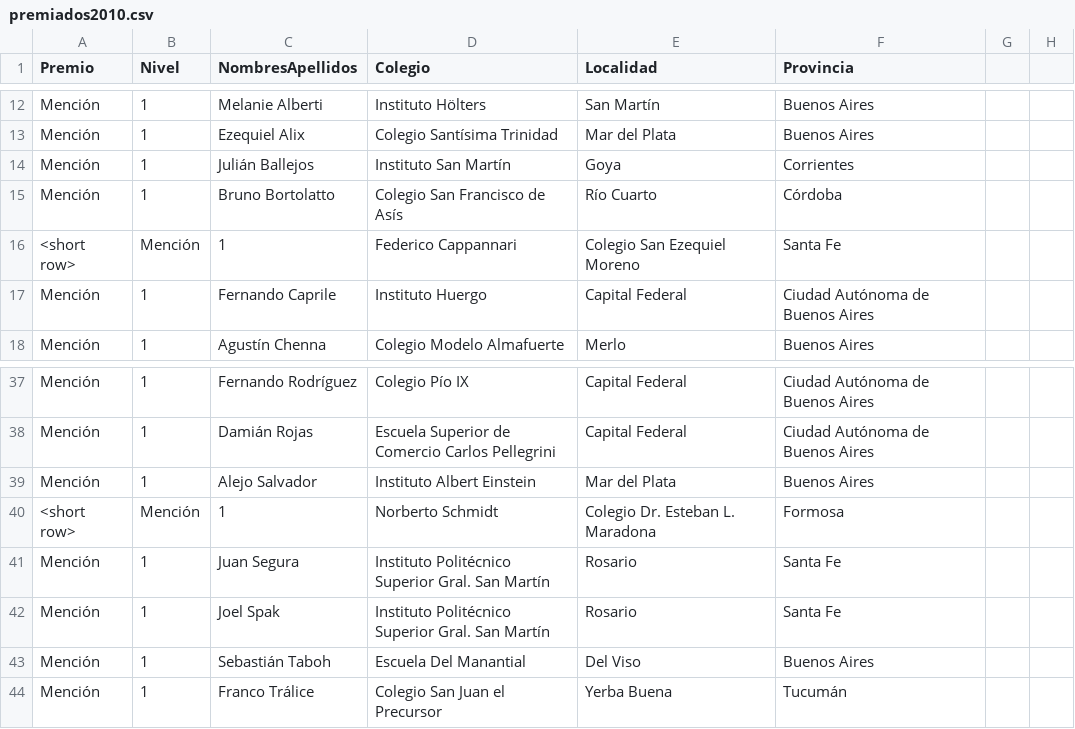
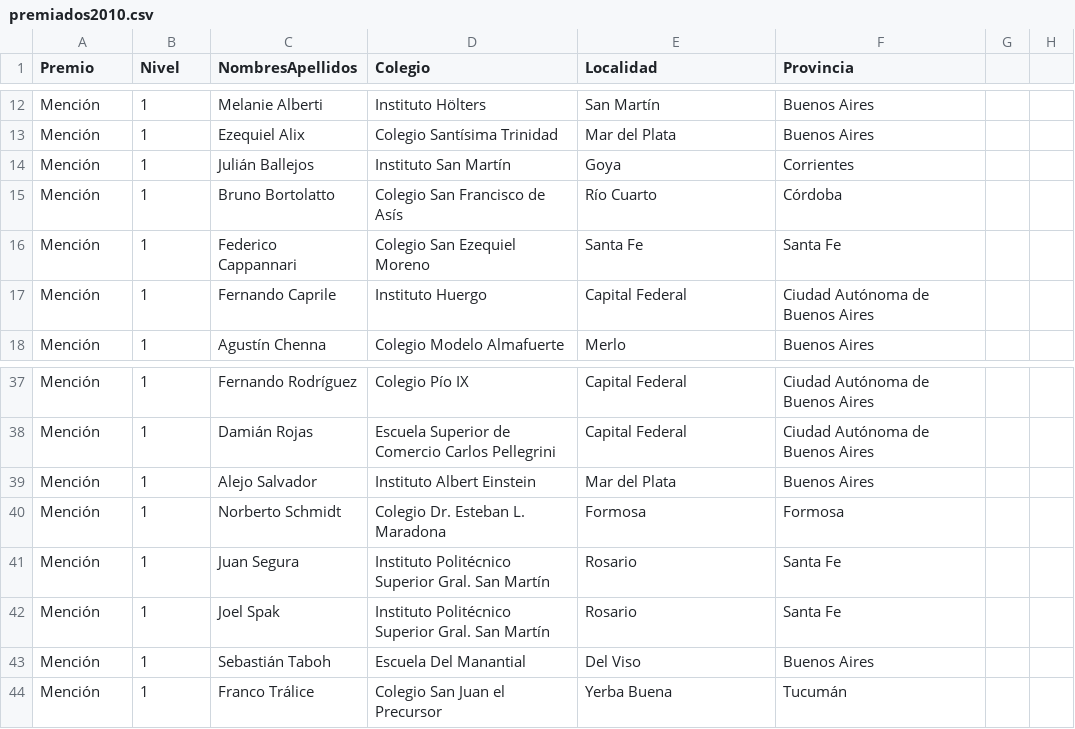
Before and after one commit to pablocelayes/nacionalesoma, a CSV file: data/premiados/csvs/premiados2010.csv, drawn as a sheet; only a part is shown, gaps mark what is left out; removed rows and columns are numbered as before the commit, all else as after; the diff covers the shown part only; the diff names each change by its address in the sheet, - before the commit and + after, or states it on an @@ line.

```diff
--- a/data/premiados/csvs/premiados2010.csv
+++ b/data/premiados/csvs/premiados2010.csv
-row 16: <short row> | Mención | 1 | Federico Cappannari | Colegio San Ezequiel Moreno | Santa Fe
+row 16: Mención | 1 | Federico Cappannari | Colegio San Ezequiel Moreno | Santa Fe | Santa Fe
-row 40: <short row> | Mención | 1 | Norberto Schmidt | Colegio Dr. Esteban L. Maradona | Formosa
+row 40: Mención | 1 | Norberto Schmidt | Colegio Dr. Esteban L. Maradona | Formosa | Formosa
```
Also changed, not shown: 9 added rows and 9 removed rows elsewhere in this file, data/premiados/csvs/premiados2006.csv, data/premiados/csvs/premiados2007.csv, 9 other files.
